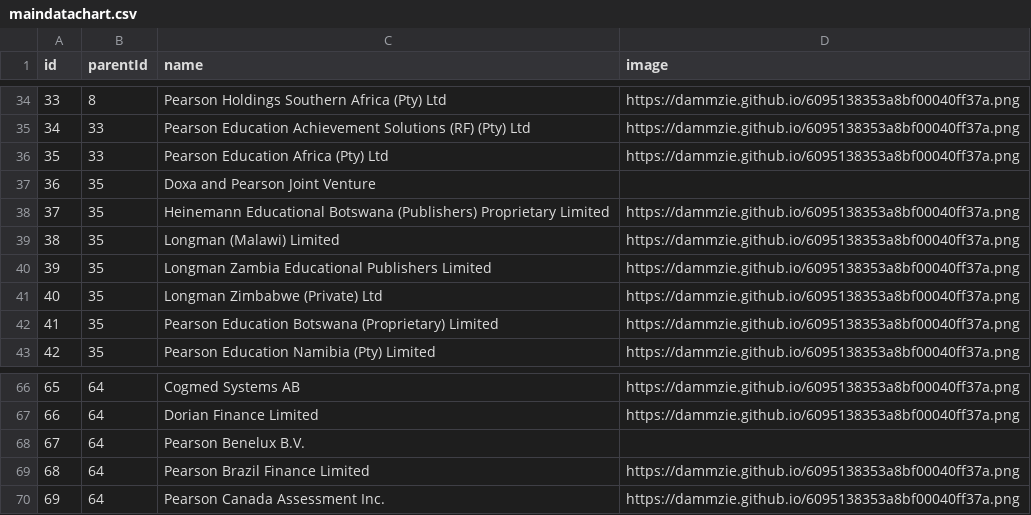
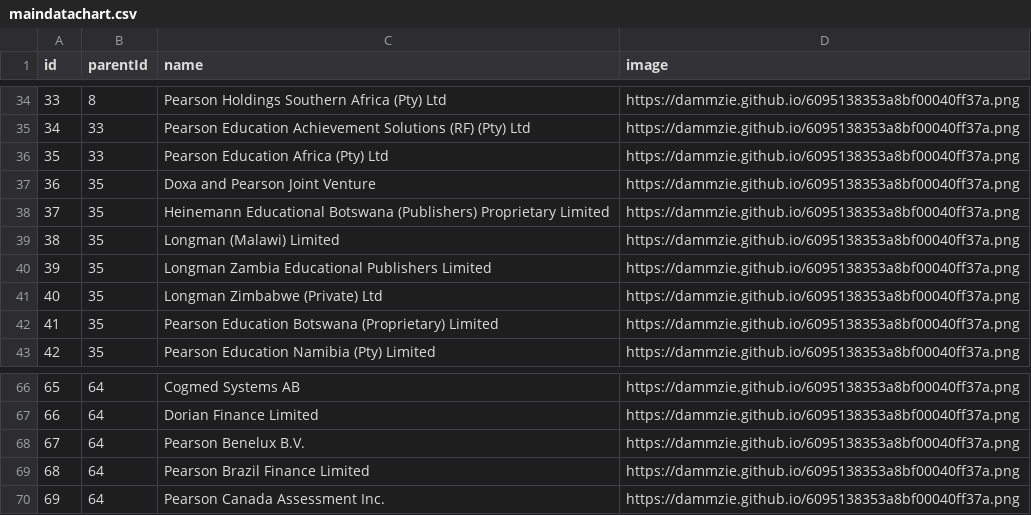
Before and after one commit to dammzie/jistfile, a CSV file: maindatachart.csv, drawn as a sheet; only a part is shown, gaps mark what is left out; the diff names each change by its address in the sheet, - before the commit and + after, or states it on an @@ line.

Commit message:
Update maindatachart.csv

```diff
--- a/maindatachart.csv
+++ b/maindatachart.csv
-D37 (image): (empty)
+D37 (image): https://dammzie.github.io/6095138353a8bf00040ff37a.png
-D68 (image): (empty)
+D68 (image): https://dammzie.github.io/6095138353a8bf00040ff37a.png
```
